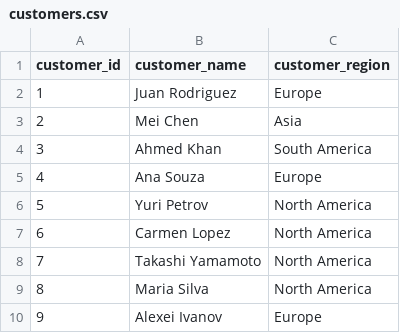
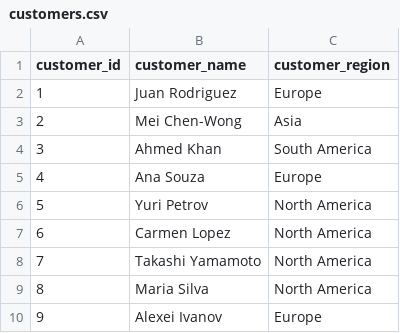
Before and after one commit to duende85/technical_interview, a CSV file: customers.csv, drawn as a sheet; only a part is shown; the diff covers the shown part only.

Commit message:
Update customers.csv

```diff
--- a/customers.csv
+++ b/customers.csv
@@ -2,3 +2,3 @@ customer_id,customer_name,customer_region
 1, Juan Rodriguez,Europe
-2, Mei Chen,Asia
+2, Mei Chen-Wong,Asia
 3, Ahmed Khan,South America
```
Also changed, not shown: 10 edited cells elsewhere in this file.
